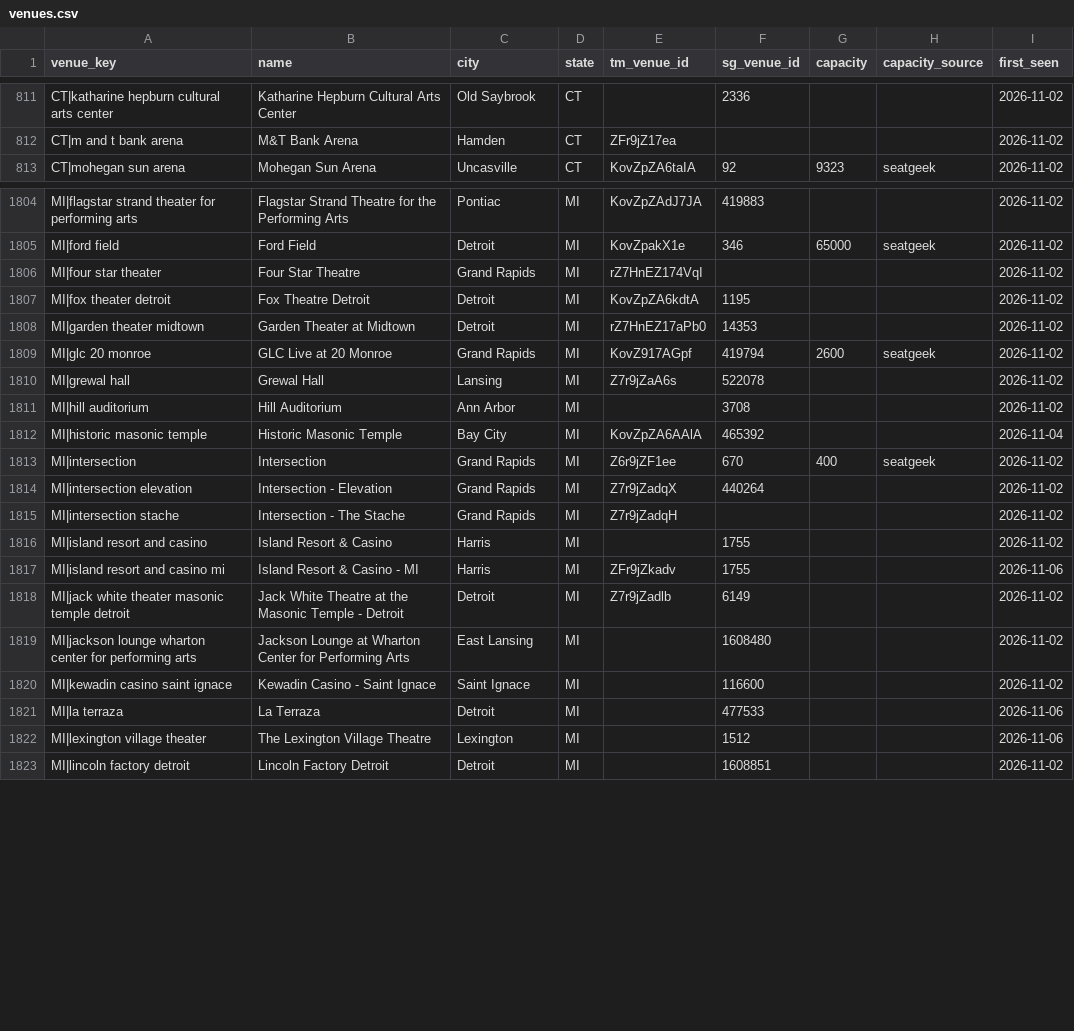
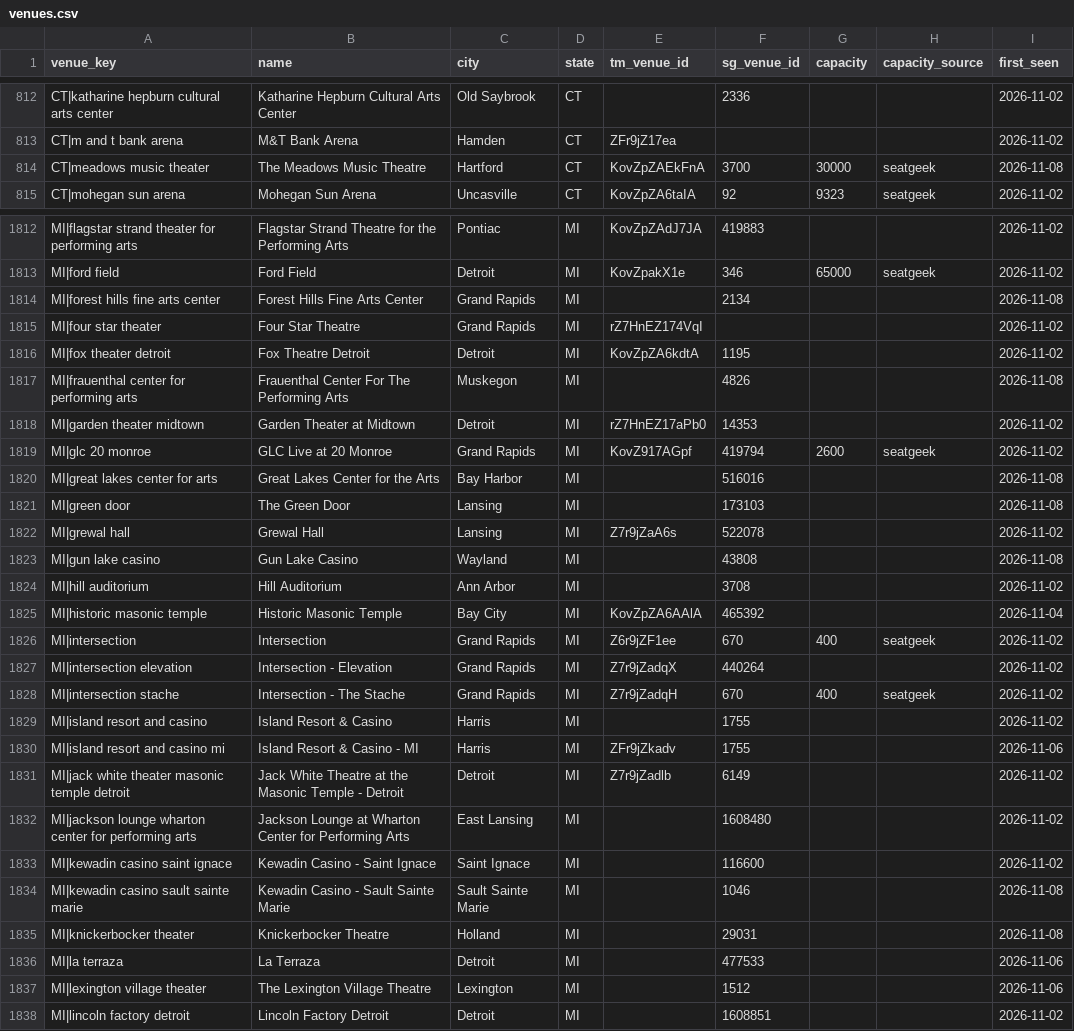
Before and after one commit to abratica/flipit, a CSV file: data/venues.csv, drawn as a sheet; only a part is shown, gaps mark what is left out; the diff covers the shown part only.

```diff
--- a/data/venues.csv
+++ b/data/venues.csv
@@ -812,2 +813,3 @@ CT|katharine hepburn cultural arts center,Katharine Hepburn Cultural Arts Center
 CT|m and t bank arena,M&T Bank Arena,Hamden,CT,ZFr9jZ17ea,,,,2026-11-02
+CT|meadows music theater,The Meadows Music Theatre,Hartford,CT,KovZpZAEkFnA,3700,30000,seatgeek,2026-11-08
 CT|mohegan sun arena,Mohegan Sun Arena,Uncasville,CT,KovZpZA6taIA,92,9323,seatgeek,2026-11-02
@@ -1805,7 +1813,12 @@ MI|flagstar strand theater for performing arts,Flagstar Strand Theatre for the P
 MI|ford field,Ford Field,Detroit,MI,KovZpakX1e,346,65000,seatgeek,2026-11-02
+MI|forest hills fine arts center,Forest Hills Fine Arts Center,Grand Rapids,MI,,2134,,,2026-11-08
 MI|four star theater,Four Star Theatre,Grand Rapids,MI,rZ7HnEZ174VqI,,,,2026-11-02
 MI|fox theater detroit,Fox Theatre Detroit,Detroit,MI,KovZpZA6kdtA,1195,,,2026-11-02
+MI|frauenthal center for performing arts,Frauenthal Center For The Performing Arts,Muskegon,MI,,4826,,,2026-11-08
 MI|garden theater midtown,Garden Theater at Midtown,Detroit,MI,rZ7HnEZ17aPb0,14353,,,2026-11-02
 MI|glc 20 monroe,GLC Live at 20 Monroe,Grand Rapids,MI,KovZ917AGpf,419794,2600,seatgeek,2026-11-02
+MI|great lakes center for arts,Great Lakes Center for the Arts,Bay Harbor,MI,,516016,,,2026-11-08
+MI|green door,The Green Door,Lansing,MI,,173103,,,2026-11-08
 MI|grewal hall,Grewal Hall,Lansing,MI,Z7r9jZaA6s,522078,,,2026-11-02
+MI|gun lake casino,Gun Lake Casino,Wayland,MI,,43808,,,2026-11-08
 MI|hill auditorium,Hill Auditorium,Ann Arbor,MI,,3708,,,2026-11-02
@@ -1814,3 +1827,3 @@ MI|intersection,Intersection,Grand Rapids,MI,Z6r9jZF1ee,670,400,seatgeek,2026-11
 MI|intersection elevation,Intersection - Elevation,Grand Rapids,MI,Z7r9jZadqX,440264,,,2026-11-02
-MI|intersection stache,Intersection - The Stache,Grand Rapids,MI,Z7r9jZadqH,,,,2026-11-02
+MI|intersection stache,Intersection - The Stache,Grand Rapids,MI,Z7r9jZadqH,670,400,seatgeek,2026-11-02
 MI|island resort and casino,Island Resort & Casino,Harris,MI,,1755,,,2026-11-02
@@ -1820,2 +1833,4 @@ MI|jackson lounge wharton center for performing arts,Jackson Lounge at Wharton C
 MI|kewadin casino saint ignace,Kewadin Casino - Saint Ignace,Saint Ignace,MI,,116600,,,2026-11-02
+MI|kewadin casino sault sainte marie,Kewadin Casino - Sault Sainte Marie,Sault Sainte Marie,MI,,1046,,,2026-11-08
+MI|knickerbocker theater,Knickerbocker Theatre,Holland,MI,,29031,,,2026-11-08
 MI|la terraza,La Terraza,Detroit,MI,,477533,,,2026-11-06
```
Also changed, not shown: 16 added rows and 7 edited cells elsewhere in this file, data/outcomes.csv, data/venue_stats.csv, 5 other files.
